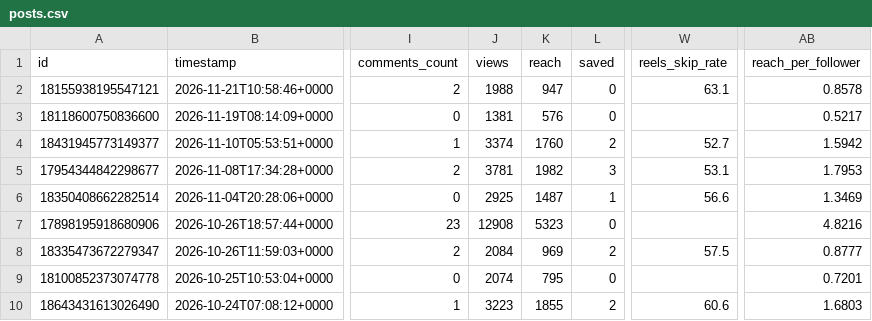
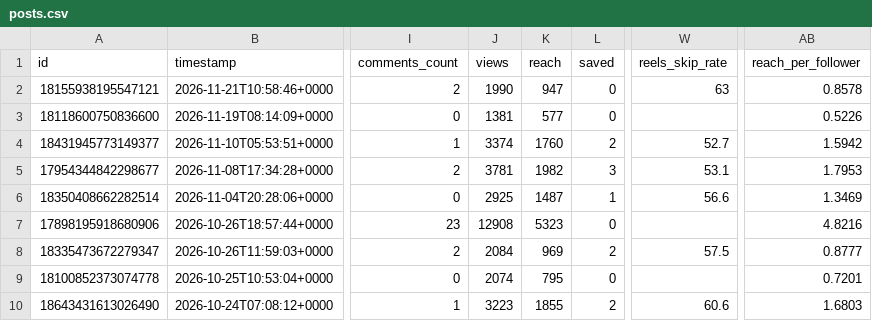
Before and after one commit to AdemxKartal/instagram-consultant, a CSV file: data/2026-11-23/posts.csv, drawn as a sheet; only a part is shown, gaps mark what is left out; the diff names each change by its address in the sheet, - before the commit and + after, or states it on an @@ line.

```diff
--- a/data/2026-11-23/posts.csv
+++ b/data/2026-11-23/posts.csv
-J2 (views): 1988
+J2 (views): 1990
-W2 (reels_skip_rate): 63.1
+W2 (reels_skip_rate): 63
-K3 (reach): 576
+K3 (reach): 577
-AB3 (reach_per_follower): 0.5217
+AB3 (reach_per_follower): 0.5226
```
Also changed, not shown: 4 other files.
